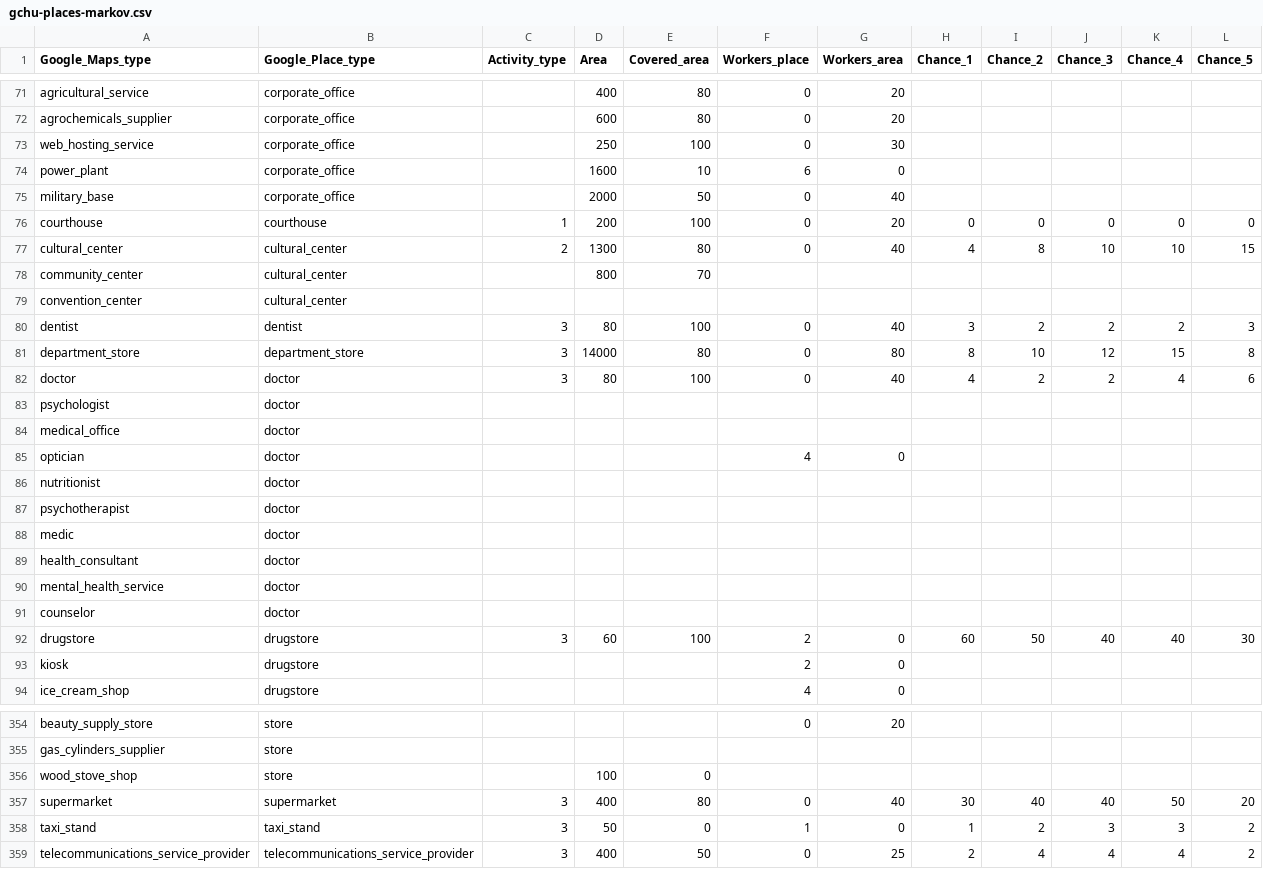
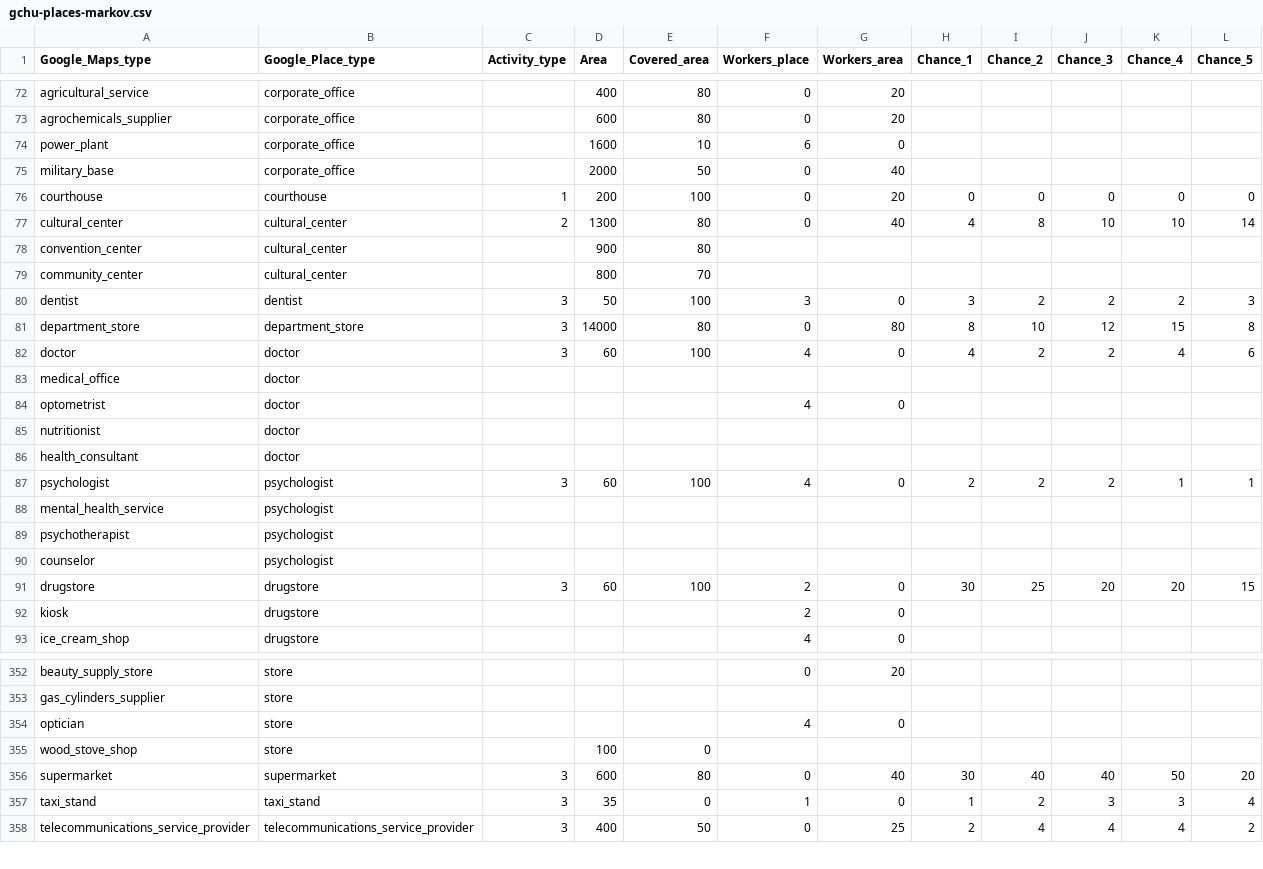
Before and after one commit to Repastero/GeoCOVID-19, a CSV file: data/gchu-places-markov.csv, drawn as a sheet; only a part is shown, gaps mark what is left out; the diff covers the shown part only.

Commit message:
Salidas de Markov mejoradas, corrección de algunos places

```diff
--- a/data/gchu-places-markov.csv
+++ b/data/gchu-places-markov.csv
@@ -72,3 +73,2 @@ agricultural_service,corporate_office,,400,80,0,20,,,,,
 agrochemicals_supplier,corporate_office,,600,80,0,20,,,,,
-web_hosting_service,corporate_office,,250,100,0,30,,,,,
 power_plant,corporate_office,,1600,10,6,0,,,,,
@@ -76,18 +76,17 @@ military_base,corporate_office,,2000,50,0,40,,,,,
 courthouse,courthouse,1,200,100,0,20,0,0,0,0,0
-cultural_center,cultural_center,2,1300,80,0,40,4,8,10,10,15
+cultural_center,cultural_center,2,1300,80,0,40,4,8,10,10,14
+convention_center,cultural_center,,900,80,,,,,,,
 community_center,cultural_center,,800,70,,,,,,,
-convention_center,cultural_center,,,,,,,,,,
-dentist,dentist,3,80,100,0,40,3,2,2,2,3
+dentist,dentist,3,50,100,3,0,3,2,2,2,3
 department_store,department_store,3,14000,80,0,80,8,10,12,15,8
-doctor,doctor,3,80,100,0,40,4,2,2,4,6
-psychologist,doctor,,,,,,,,,,
+doctor,doctor,3,60,100,4,0,4,2,2,4,6
 medical_office,doctor,,,,,,,,,,
-optician,doctor,,,,4,0,,,,,
+optometrist,doctor,,,,4,0,,,,,
 nutritionist,doctor,,,,,,,,,,
-psychotherapist,doctor,,,,,,,,,,
-medic,doctor,,,,,,,,,,
 health_consultant,doctor,,,,,,,,,,
-mental_health_service,doctor,,,,,,,,,,
-counselor,doctor,,,,,,,,,,
-drugstore,drugstore,3,60,100,2,0,60,50,40,40,30
+psychologist,psychologist,3,60,100,4,0,2,2,2,1,1
+mental_health_service,psychologist,,,,,,,,,,
+psychotherapist,psychologist,,,,,,,,,,
+counselor,psychologist,,,,,,,,,,
+drugstore,drugstore,3,60,100,2,0,30,25,20,20,15
 kiosk,drugstore,,,,2,0,,,,,
@@ -355,5 +353,6 @@ beauty_supply_store,store,,,,0,20,,,,,
 gas_cylinders_supplier,store,,,,,,,,,,
+optician,store,,,,4,0,,,,,
 wood_stove_shop,store,,100,0,,,,,,,
-supermarket,supermarket,3,400,80,0,40,30,40,40,50,20
-taxi_stand,taxi_stand,3,50,0,1,0,1,2,3,3,2
+supermarket,supermarket,3,600,80,0,40,30,40,40,50,20
+taxi_stand,taxi_stand,3,35,0,1,0,1,2,3,3,4
 telecommunications_service_provider,telecommunications_service_provider,3,400,50,0,25,2,4,4,4,2
```
Also changed, not shown: 1 removed row, 2 moved rows and 122 edited cells elsewhere in this file, data/concord-places-markov.csv, data/parana-places-markov.csv, 11 other files.
